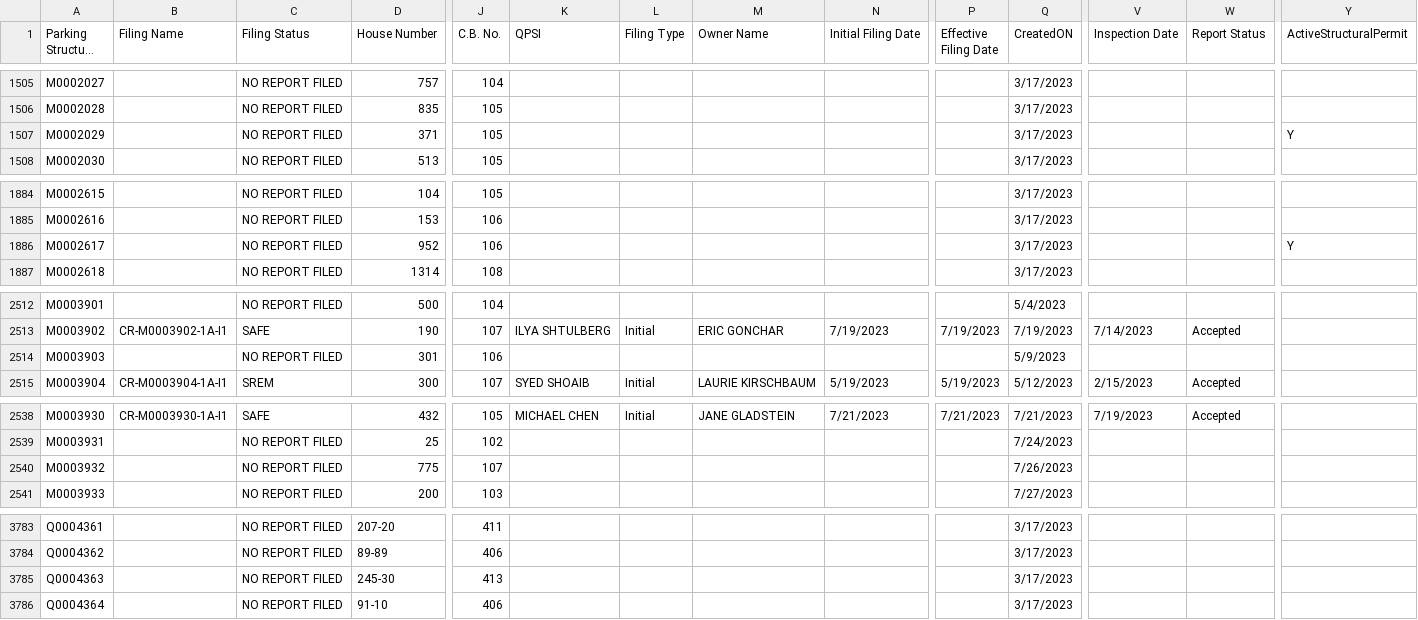
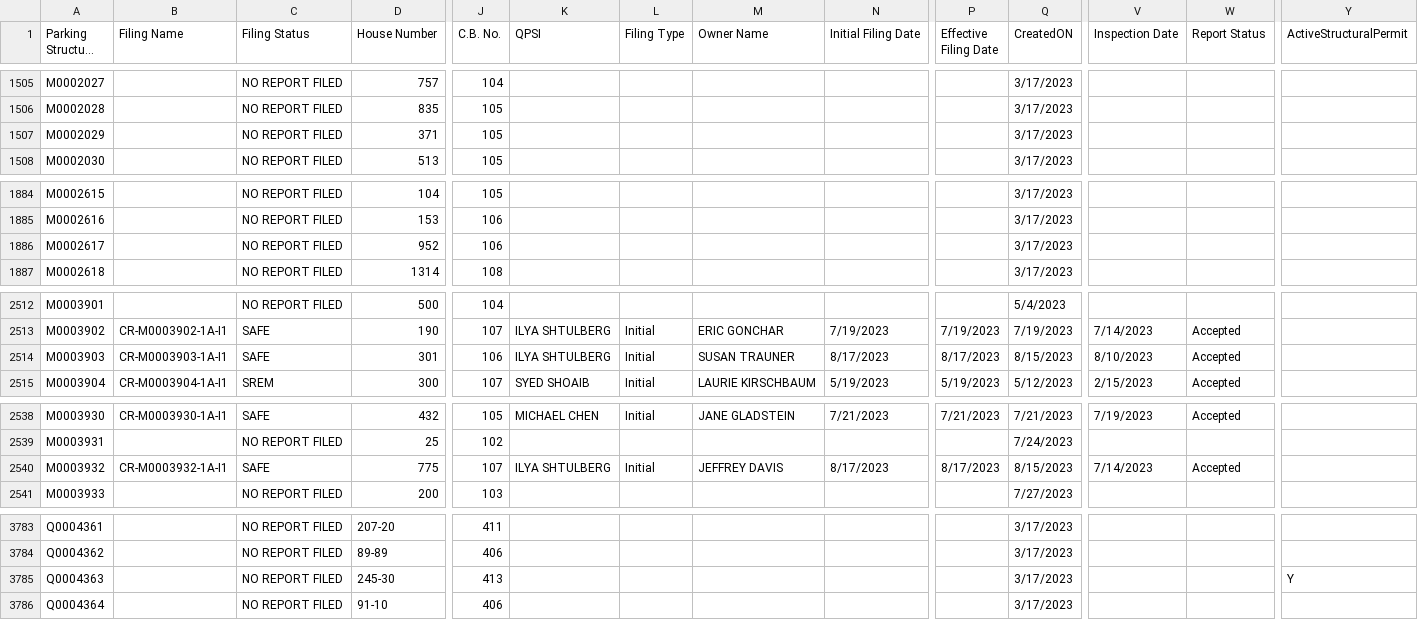
Before and after one commit to NYCDOB/ParkingStructures, a CSV file: data/ParkingStructureInspections.csv, drawn as a sheet; only a part is shown, gaps mark what is left out; long unchanged cells end in …; the diff covers the shown part only; the diff names each change by its address in the sheet, - before the commit and + after, or states it on an @@ line.

Commit message:
update from script Sat 09/09/2023  6:49:54.10

```diff
--- a/data/ParkingStructureInspections.csv
+++ b/data/ParkingStructureInspections.csv
-Y1507 (ActiveStructuralPermit): Y
+Y1507 (ActiveStructuralPermit): (empty)
-Y1886 (ActiveStructuralPermit): Y
+Y1886 (ActiveStructuralPermit): (empty)
-B2514 (Filing Name): (empty)
+B2514 (Filing Name): CR-M0003903-1A-I1
-C2514 (Filing Status): NO REPORT FILED
+C2514 (Filing Status): SAFE
-K2514 (QPSI): (empty)
+K2514 (QPSI): ILYA SHTULBERG
-L2514 (Filing Type): (empty)
+L2514 (Filing Type): Initial
-M2514 (Owner Name): (empty)
+M2514 (Owner Name): SUSAN TRAUNER
-N2514 (Initial Filing Date): (empty)
+N2514 (Initial Filing Date): 8/17/2023
-P2514 (Effective Filing Date): (empty)
+P2514 (Effective Filing Date): 8/17/2023
-Q2514 (CreatedON): 5/9/2023
+Q2514 (CreatedON): 8/15/2023
-V2514 (Inspection Date): (empty)
+V2514 (Inspection Date): 8/10/2023
-W2514 (Report Status): (empty)
+W2514 (Report Status): Accepted
-B2540 (Filing Name): (empty)
+B2540 (Filing Name): CR-M0003932-1A-I1
-C2540 (Filing Status): NO REPORT FILED
+C2540 (Filing Status): SAFE
-K2540 (QPSI): (empty)
+K2540 (QPSI): ILYA SHTULBERG
-L2540 (Filing Type): (empty)
+L2540 (Filing Type): Initial
-M2540 (Owner Name): (empty)
+M2540 (Owner Name): JEFFREY DAVIS
-N2540 (Initial Filing Date): (empty)
+N2540 (Initial Filing Date): 8/17/2023
-P2540 (Effective Filing Date): (empty)
+P2540 (Effective Filing Date): 8/17/2023
-Q2540 (CreatedON): 7/26/2023
+Q2540 (CreatedON): 8/15/2023
-V2540 (Inspection Date): (empty)
+V2540 (Inspection Date): 7/14/2023
-W2540 (Report Status): (empty)
+W2540 (Report Status): Accepted
-Y3785 (ActiveStructuralPermit): (empty)
+Y3785 (ActiveStructuralPermit): Y
```
Also changed, not shown: 1 edited cell elsewhere in this file.
